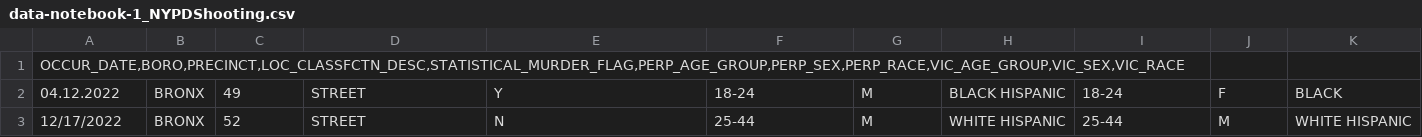
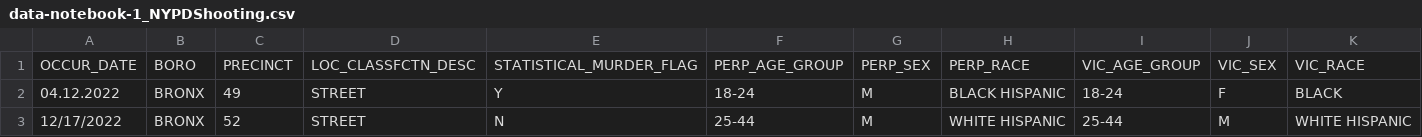
Before and after one commit to geronimo-tobias/DataScience-SBWL-NYPD, a CSV file: data-notebook-1_NYPDShooting.csv, drawn as a sheet; only a part is shown; removed rows and columns are numbered as before the commit, all else as after; the diff names each change by its address in the sheet, - before the commit and + after, or states it on an @@ line.

Commit message:
Update data-notebook-1_NYPDShooting.csv

```diff
--- a/data-notebook-1_NYPDShooting.csv
+++ b/data-notebook-1_NYPDShooting.csv
-row 1: OCCUR_DATE,BORO,PRECINCT,LOC_CLASSFCTN_DESC,STATISTICAL_MURDER_FLAG,PERP_AGE_GROUP,PERP_SEX,PERP_RACE,VIC_AGE_GROUP,VIC_SEX,VIC_RACE
+row 1: OCCUR_DATE | BORO | PRECINCT | LOC_CLASSFCTN_DESC | STATISTICAL_MURDER_FLAG | PERP_AGE_GROUP | PERP_SEX | PERP_RACE | VIC_AGE_GROUP | VIC_SEX | VIC_RACE
```
